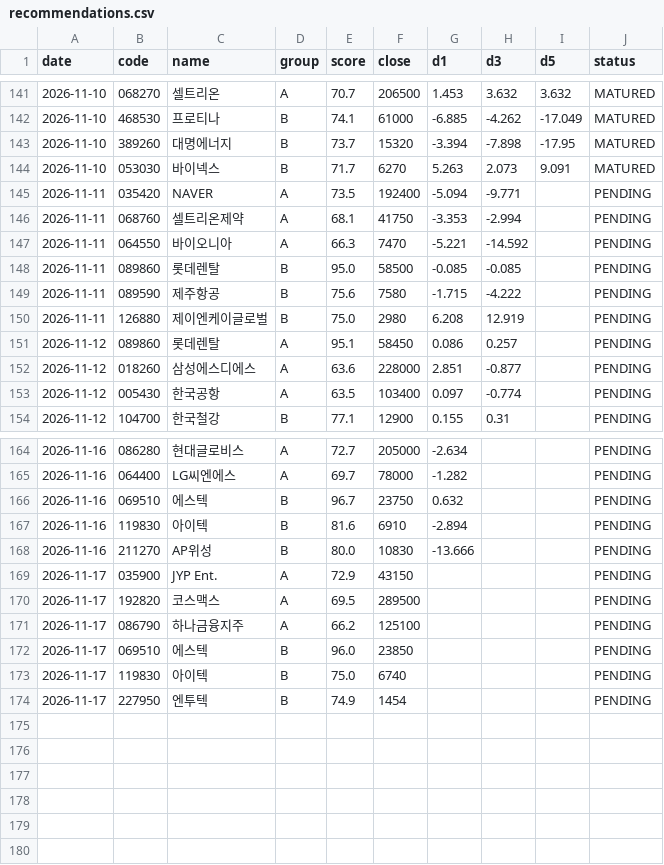
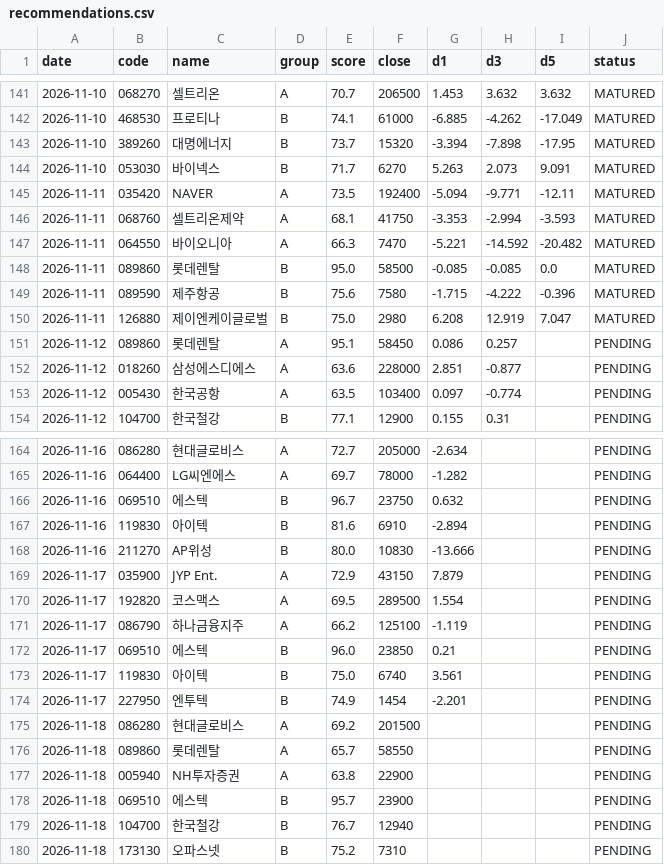
Before and after one commit to insuking/krx-prebreakout-radar, a CSV file: history/recommendations.csv, drawn as a sheet; only a part is shown, gaps mark what is left out; the diff covers the shown part only.

```diff
--- a/history/recommendations.csv
+++ b/history/recommendations.csv
@@ -144,8 +144,8 @@
 2026-11-10,053030,바이넥스,B,71.7,6270,5.263,2.073,9.091,MATURED
-2026-11-11,035420,NAVER,A,73.5,192400,-5.094,-9.771,,PENDING
-2026-11-11,068760,셀트리온제약,A,68.1,41750,-3.353,-2.994,,PENDING
-2026-11-11,064550,바이오니아,A,66.3,7470,-5.221,-14.592,,PENDING
-2026-11-11,089860,롯데렌탈,B,95.0,58500,-0.085,-0.085,,PENDING
-2026-11-11,089590,제주항공,B,75.6,7580,-1.715,-4.222,,PENDING
-2026-11-11,126880,제이엔케이글로벌,B,75.0,2980,6.208,12.919,,PENDING
+2026-11-11,035420,NAVER,A,73.5,192400,-5.094,-9.771,-12.11,MATURED
+2026-11-11,068760,셀트리온제약,A,68.1,41750,-3.353,-2.994,-3.593,MATURED
+2026-11-11,064550,바이오니아,A,66.3,7470,-5.221,-14.592,-20.482,MATURED
+2026-11-11,089860,롯데렌탈,B,95.0,58500,-0.085,-0.085,0.0,MATURED
+2026-11-11,089590,제주항공,B,75.6,7580,-1.715,-4.222,-0.396,MATURED
+2026-11-11,126880,제이엔케이글로벌,B,75.0,2980,6.208,12.919,7.047,MATURED
 2026-11-12,089860,롯데렌탈,A,95.1,58450,0.086,0.257,,PENDING
@@ -168,7 +168,13 @@
 2026-11-16,211270,AP위성,B,80.0,10830,-13.666,,,PENDING
-2026-11-17,035900,JYP Ent.,A,72.9,43150,,,,PENDING
-2026-11-17,192820,코스맥스,A,69.5,289500,,,,PENDING
-2026-11-17,086790,하나금융지주,A,66.2,125100,,,,PENDING
-2026-11-17,069510,에스텍,B,96.0,23850,,,,PENDING
-2026-11-17,119830,아이텍,B,75.0,6740,,,,PENDING
-2026-11-17,227950,엔투텍,B,74.9,1454,,,,PENDING
+2026-11-17,035900,JYP Ent.,A,72.9,43150,7.879,,,PENDING
+2026-11-17,192820,코스맥스,A,69.5,289500,1.554,,,PENDING
+2026-11-17,086790,하나금융지주,A,66.2,125100,-1.119,,,PENDING
+2026-11-17,069510,에스텍,B,96.0,23850,0.21,,,PENDING
+2026-11-17,119830,아이텍,B,75.0,6740,3.561,,,PENDING
+2026-11-17,227950,엔투텍,B,74.9,1454,-2.201,,,PENDING
+2026-11-18,086280,현대글로비스,A,69.2,201500,,,,PENDING
+2026-11-18,089860,롯데렌탈,A,65.7,58550,,,,PENDING
+2026-11-18,005940,NH투자증권,A,63.8,22900,,,,PENDING
+2026-11-18,069510,에스텍,B,95.7,23900,,,,PENDING
+2026-11-18,104700,한국철강,B,76.7,12940,,,,PENDING
+2026-11-18,173130,오파스넷,B,75.2,7310,,,,PENDING
```
Also changed, not shown: 6 edited cells elsewhere in this file.
